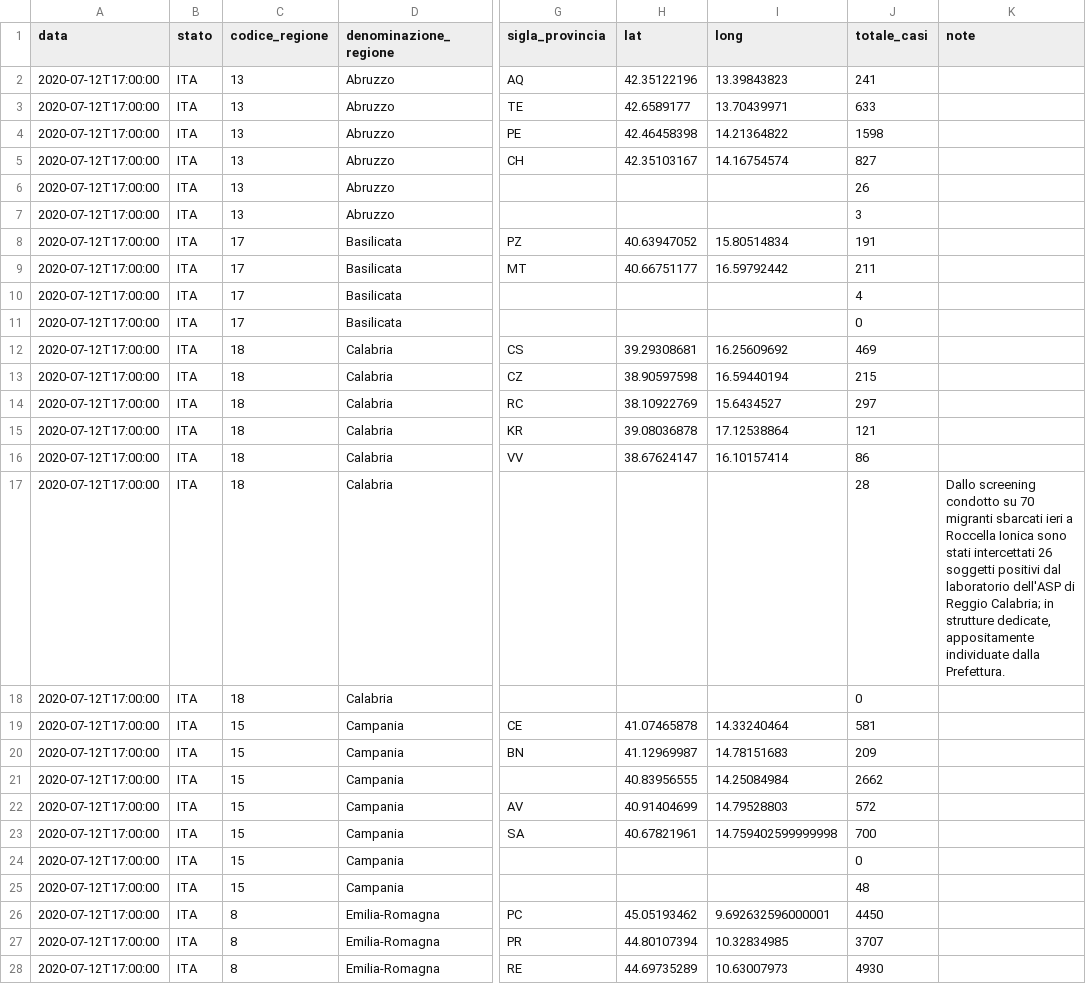
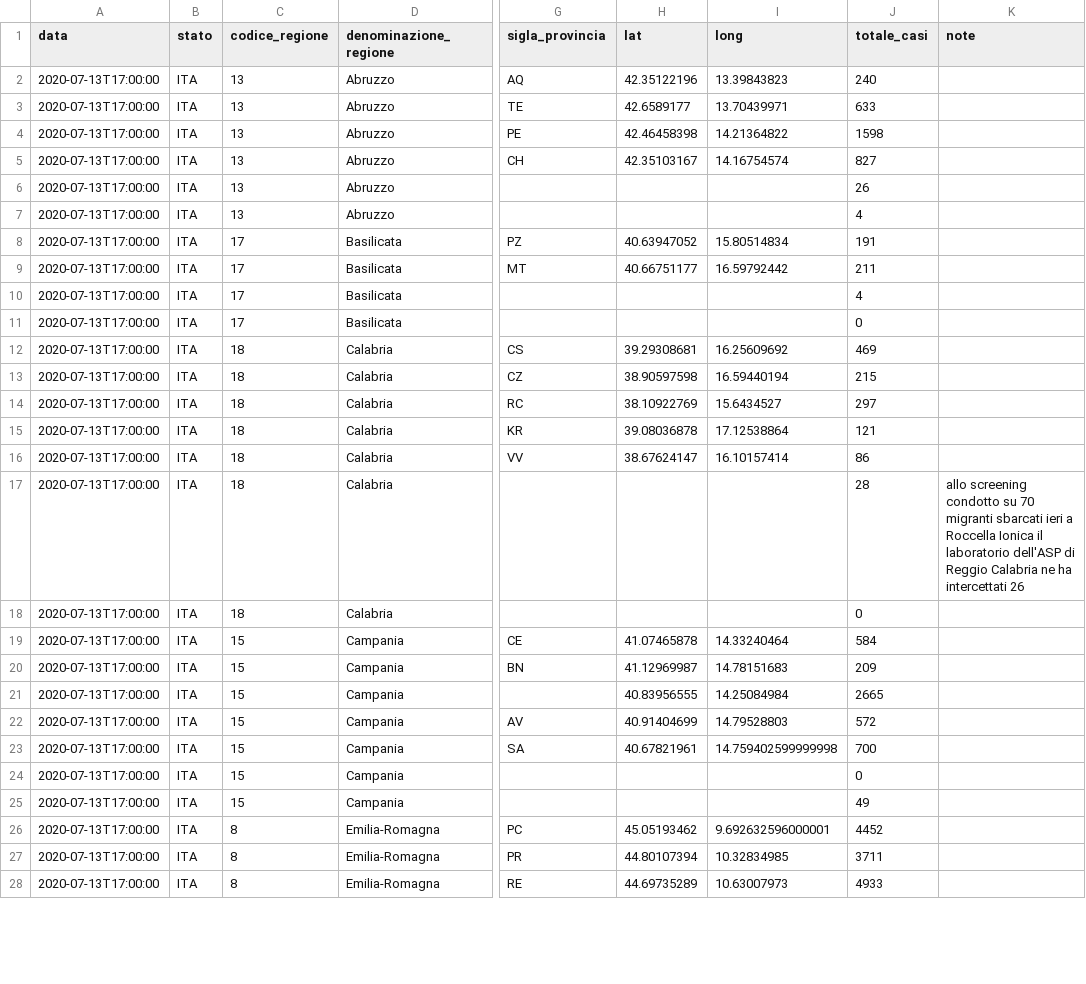
Before and after one commit to Learning-from-the-curve/dashboard-italy, a CSV file: input/dpc-covid19-ita-province-latest.csv, drawn as a sheet; only a part is shown, gaps mark what is left out; the diff covers the shown part only; the diff names each change by its address in the sheet, - before the commit and + after, or states it on an @@ line.

```diff
--- a/input/dpc-covid19-ita-province-latest.csv
+++ b/input/dpc-covid19-ita-province-latest.csv
-A2:A28 (data): 2020-07-12T17:00:00
+A2:A28 (data): 2020-07-13T17:00:00
-J2 (totale_casi): 241
+J2 (totale_casi): 240
-J7 (totale_casi): 3
+J7 (totale_casi): 4
-K17 (note): Dallo screening condotto su 70 migranti sbarcati ieri a Roccella Ionica sono stati intercettati 26 soggetti positivi dal laboratorio dell'ASP di Reggio Calabria; in strutture dedicate, appositamente individuate dalla Prefettura.
+K17 (note): allo screening condotto su 70 migranti sbarcati ieri a Roccella Ionica il laboratorio dell'ASP di Reggio Calabria ne ha intercettati 26
-J19 (totale_casi): 581
+J19 (totale_casi): 584
-J21 (totale_casi): 2662
+J21 (totale_casi): 2665
-J25 (totale_casi): 48
+J25 (totale_casi): 49
-J26 (totale_casi): 4450
+J26 (totale_casi): 4452
-J27 (totale_casi): 3707
+J27 (totale_casi): 3711
-J28 (totale_casi): 4930
+J28 (totale_casi): 4933
```
Also changed, not shown: 154 edited cells elsewhere in this file, input/dpc-covid19-ita-andamento-nazionale.csv, input/dpc-covid19-ita-regioni.csv, 17 other files.
